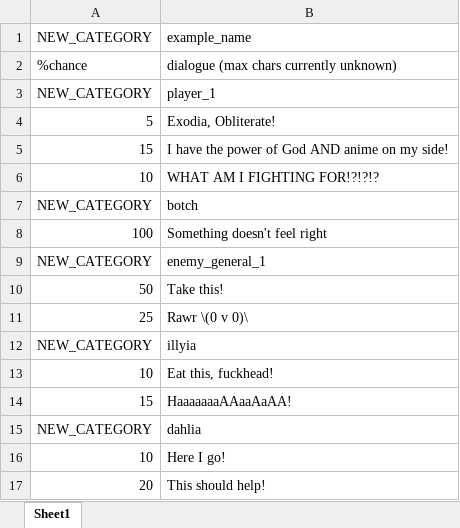
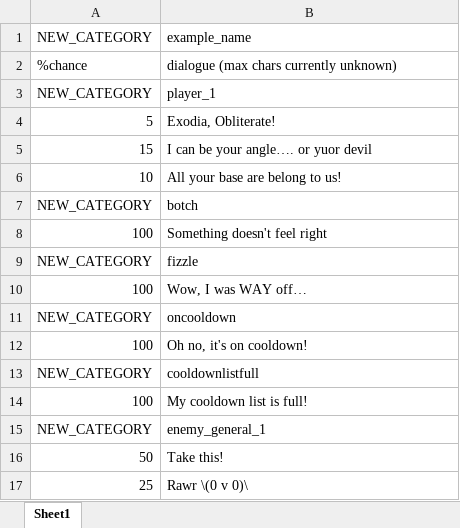
Before and after one commit to Fangee/typocrypha, an Excel workbook: Typocrypha/Assets/excel/chatDatabase.xlsx, sheet Sheet1, drawn as a sheet; only a part is shown; the shorter side is filled out with more unchanged rows; values as stored, in another font and other column widths than the file's, no borders; the diff names each change by its address in the sheet, - before the commit and + after, or states it on an @@ line.

Commit message:
Added chat categories for fizzeled spells, spells that are on cooldown, and when the cooldownlist is full
FILES MODIFIED

BattleManager.cs

NOTES

So I've been having this problem where sometimes when unity wont see any data from a text asset. this usually happens after re-exporting an excel sheet, but sometimes isn't even fixed by creating a new excel, or even a new text file with all the text. Hit me up if anyone knows anything!

```diff
--- a/Typocrypha/Assets/excel/chatDatabase.xlsx (sheet Sheet1)
+++ b/Typocrypha/Assets/excel/chatDatabase.xlsx (sheet Sheet1)
-B5: I have the power of God AND anime on my side!
+B5: I can be your angle…. or yuor devil
-B6: WHAT AM I FIGHTING FOR!?!?!?
+B6: All your base are belong to us!
+row 9: NEW_CATEGORY | fizzle
+row 10: 100 | Wow, I was WAY off…
+row 11: NEW_CATEGORY | oncooldown
+row 12: 100 | Oh no, it's on cooldown!
+row 13: NEW_CATEGORY | cooldownlistfull
+row 14: 100 | My cooldown list is full!
```
Also changed, not shown: 24 other files.
